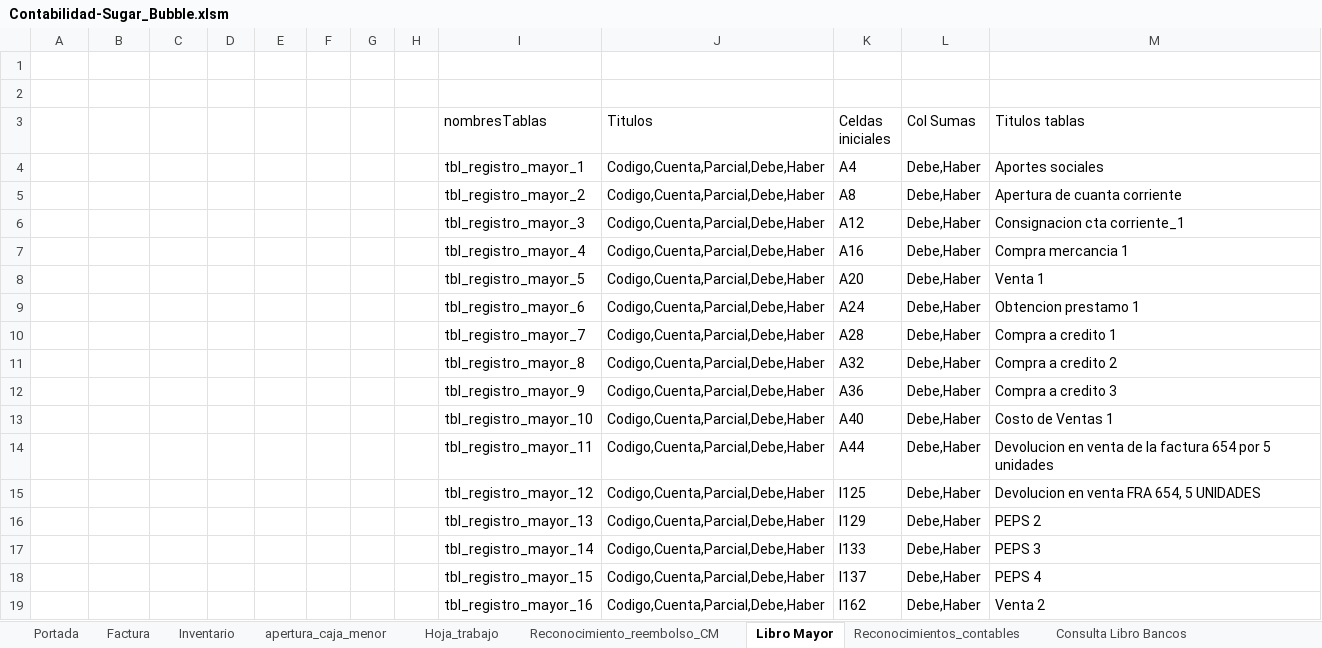
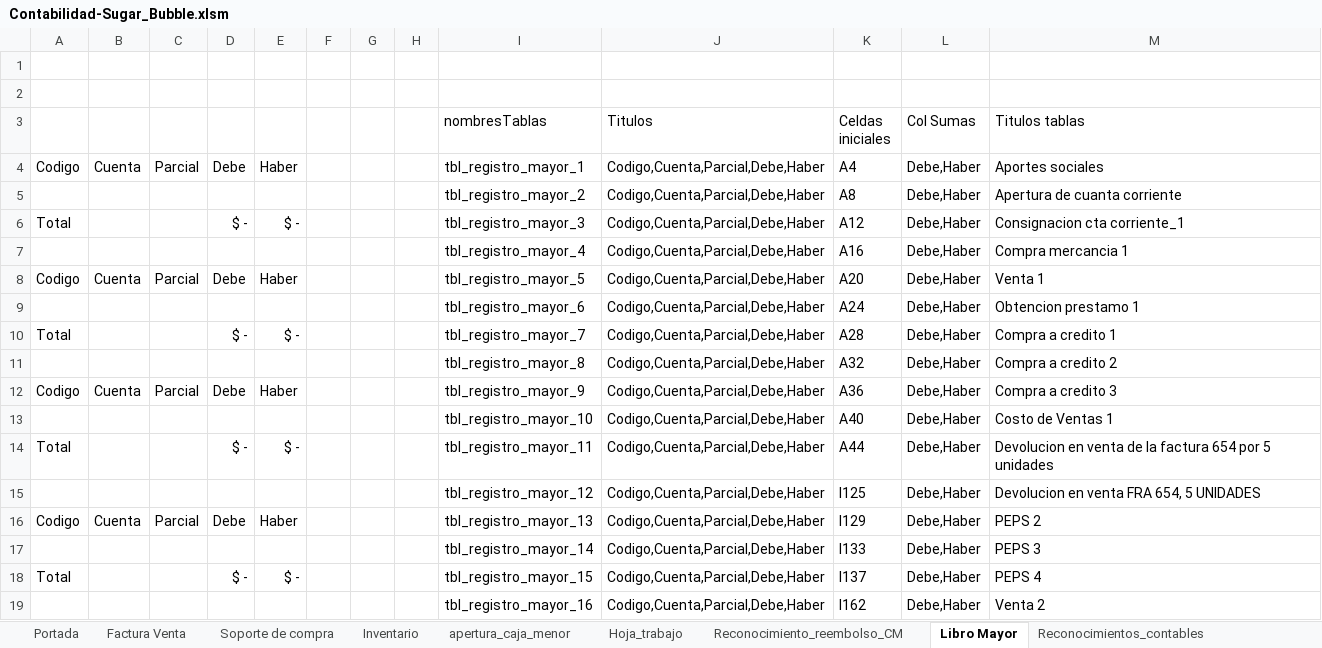
Before and after one commit to Acinorev07/Contabilidad-Sugar-Bubble-en-Excell, an Excel workbook: Contabilidad-Sugar_Bubble.xlsm, sheet Libro Mayor, drawn as a sheet; only a part is shown; values as stored, in another font and other column widths than the file's, no borders; charts and pictures and table styles not drawn; the diff covers the shown part only; the diff names each change by its address in the sheet, - before the commit and + after, or states it on an @@ line.

Commit message:
En este commit hemos creado un poco de  documentacion de la aplicacion contable, donde señalamos el uso de los botones y mensjaes explicativos sobre las macros, tambien tenemos las clases echas

```diff
--- a/Contabilidad-Sugar_Bubble.xlsm (sheet Libro Mayor)
+++ b/Contabilidad-Sugar_Bubble.xlsm (sheet Libro Mayor)
-sheet tab: Factura
+sheet tab: Factura Venta
+sheet tab: Soporte de compra
-A4: (empty)
+A4: Codigo
-B4: (empty)
+B4: Cuenta
-C4: (empty)
+C4: Parcial
-D4: (empty)
+D4: Debe
-E4: (empty)
+E4: Haber
-A6: (empty)
+A6: Total
-D6: (empty)
+D6: $ -
-E6: (empty)
+E6: $ -
-A8: (empty)
+A8: Codigo
-B8: (empty)
+B8: Cuenta
-C8: (empty)
+C8: Parcial
-D8: (empty)
+D8: Debe
-E8: (empty)
+E8: Haber
-A10: (empty)
+A10: Total
-D10: (empty)
+D10: $ -
-E10: (empty)
+E10: $ -
-A12: (empty)
+A12: Codigo
-B12: (empty)
+B12: Cuenta
-C12: (empty)
+C12: Parcial
-D12: (empty)
+D12: Debe
-E12: (empty)
+E12: Haber
-A14: (empty)
+A14: Total
-D14: (empty)
+D14: $ -
-E14: (empty)
+E14: $ -
-A16: (empty)
+A16: Codigo
-B16: (empty)
+B16: Cuenta
-C16: (empty)
+C16: Parcial
-D16: (empty)
+D16: Debe
-E16: (empty)
+E16: Haber
-A18: (empty)
+A18: Total
-D18: (empty)
+D18: $ -
-E18: (empty)
+E18: $ -
```
Also changed, not shown: 144 added rows and 2 edited cells elsewhere in this sheet, sheet Factura Venta, charts or pictures.
